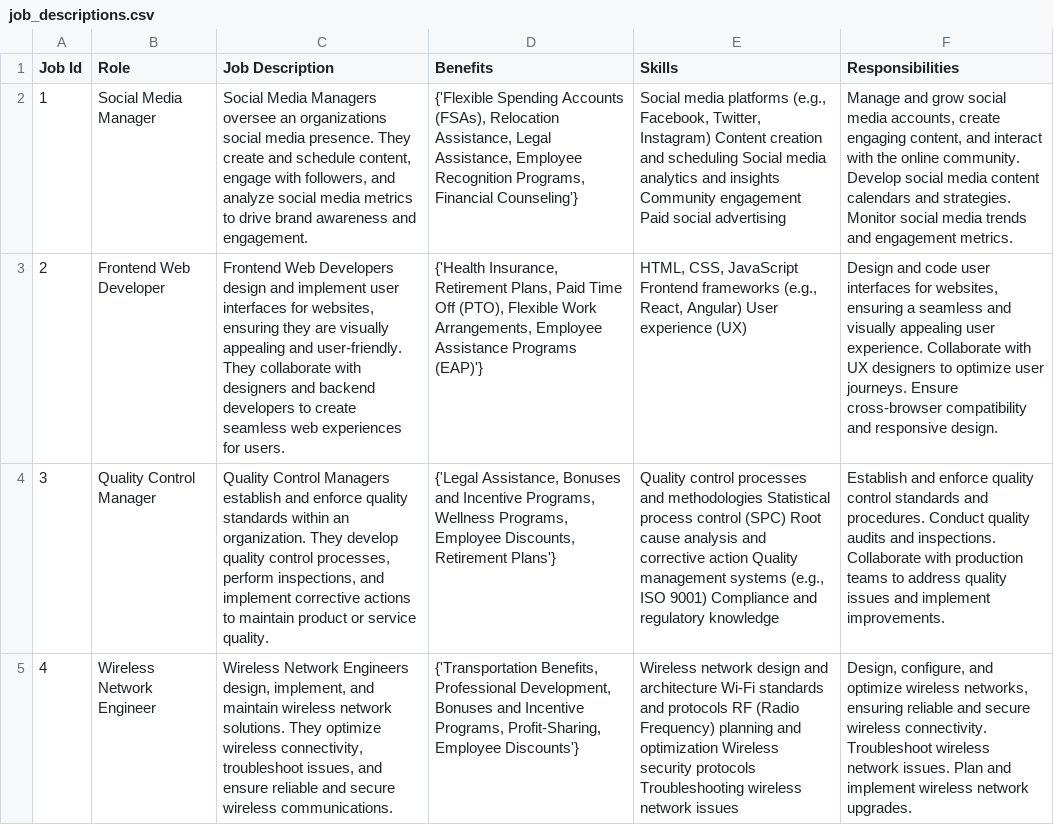
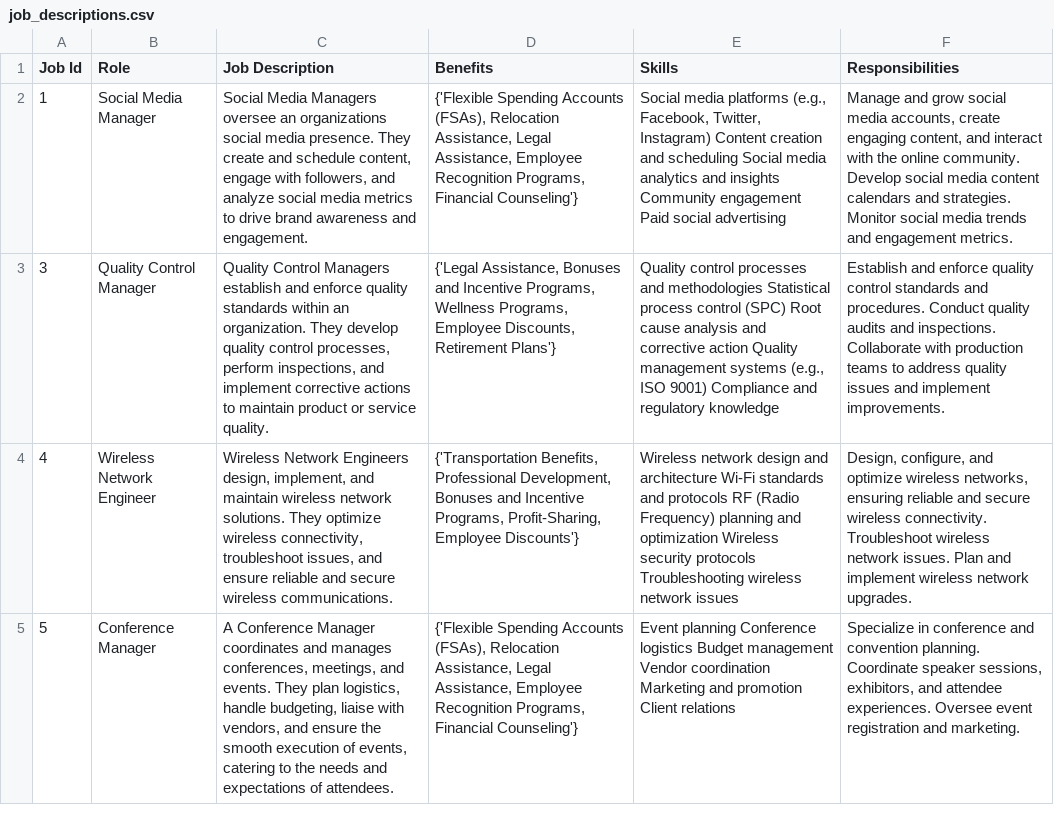
Before and after one commit to mohammed-hamdan-alom/Yellow-Careers, a CSV file: backend/api/management/commands/job_descriptions.csv, drawn as a sheet; only a part is shown; the shorter side is filled out with more unchanged rows; the diff covers the shown part only; the diff names each change by its address in the sheet, - before the commit and + after, or states it on an @@ line.

```diff
--- a/backend/api/management/commands/job_descriptions.csv
+++ b/backend/api/management/commands/job_descriptions.csv
-row 3: 2 | Frontend Web Developer | Frontend Web Developers design and implement user interfaces for websites, ensuring they are visually appealing and user-friendly. They collaborate with designers and backend developers to create seamless web experiences for users. | {'Health Insurance, Retirement Plans, Paid Time Off (PTO), Flexible Work Arrangements, Employee Assistance Programs (EAP)'} | HTML, CSS, JavaScript Frontend frameworks (e.g., React, Angular) User experience (UX) | Design and code user interfaces for websites, ensuring a seamless and visually appealing user experience. Collaborate with UX designers to optimize user journeys. Ensure cross-browser compatibility and responsive design.
```
Also changed, not shown: 3 removed rows elsewhere in this file, 2 other files.
